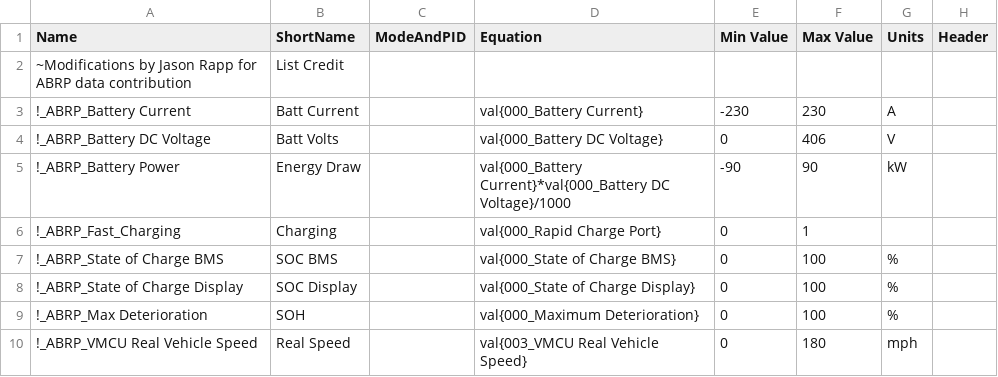
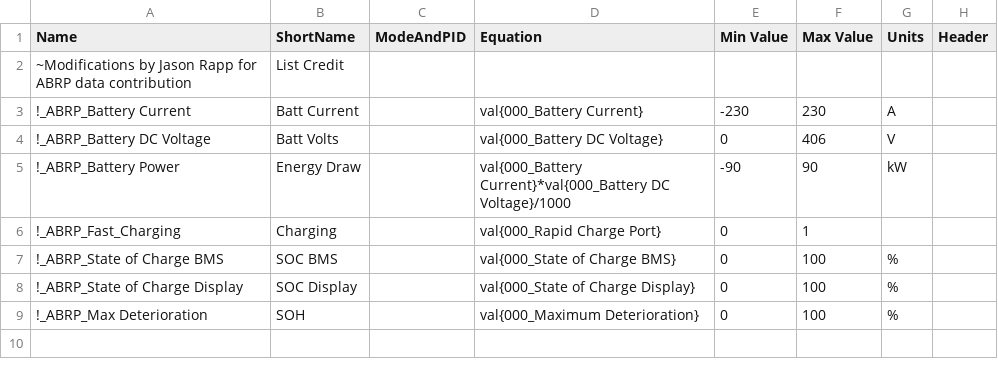
Before and after one commit to JejuSoul/OBD-PIDs-for-HKMC-EVs, a CSV file: Kia Niro EV/extendedpids/ABRP_Niro_PIDs.csv, drawn as a sheet.

Commit message:
Remove unused PID from file

```diff
--- a/Kia Niro EV/extendedpids/ABRP_Niro_PIDs.csv
+++ b/Kia Niro EV/extendedpids/ABRP_Niro_PIDs.csv
@@ -9,2 +9 @@ Name,ShortName,ModeAndPID,Equation,Min Value,Max Value,Units,Header
 !_ABRP_Max Deterioration,SOH,,val{000_Maximum Deterioration},0,100,%,
-!_ABRP_VMCU Real Vehicle Speed,Real Speed,,val{003_VMCU Real Vehicle Speed},0,180,mph,
```
